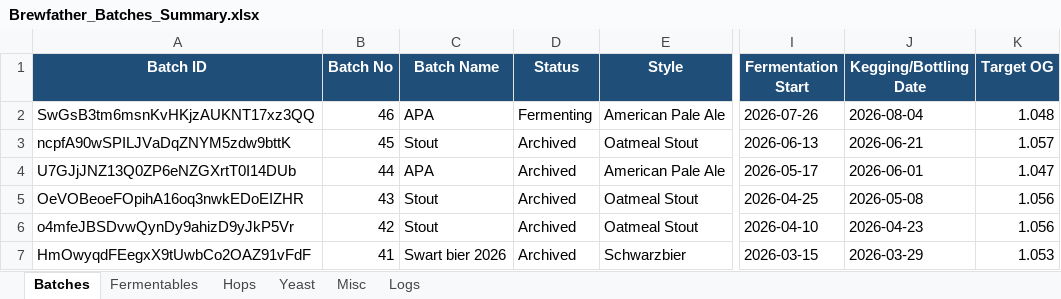
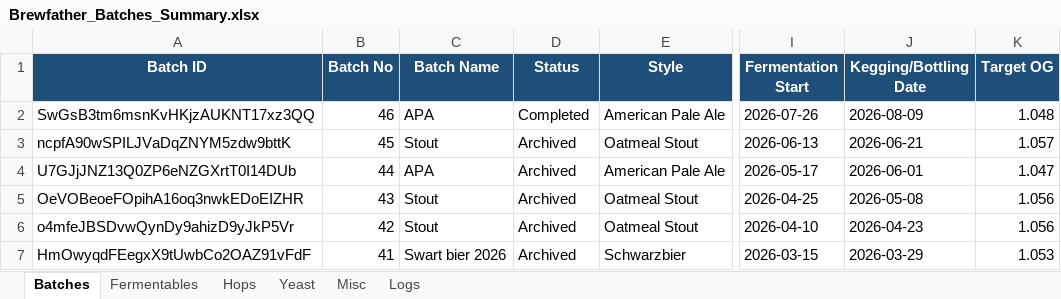
Before and after one commit to Ernstfg/brewfather-master, an Excel workbook: exports/Brewfather_Batches_Summary.xlsx, sheet Batches, drawn as a sheet; only a part is shown, gaps mark what is left out; values as stored, in another font and other column widths than the file's, no borders; the diff names each change by its address in the sheet, - before the commit and + after, or states it on an @@ line.

```diff
--- a/exports/Brewfather_Batches_Summary.xlsx (sheet Batches)
+++ b/exports/Brewfather_Batches_Summary.xlsx (sheet Batches)
-D2 (Status): Fermenting
+D2 (Status): Completed
-J2 (Kegging/Bottling Date): 2026-08-04
+J2 (Kegging/Bottling Date): 2026-08-09
```
Also changed, not shown: sheet Logs, exports/Brewfather_Recipes_Summary.xlsx, 6 other files.
